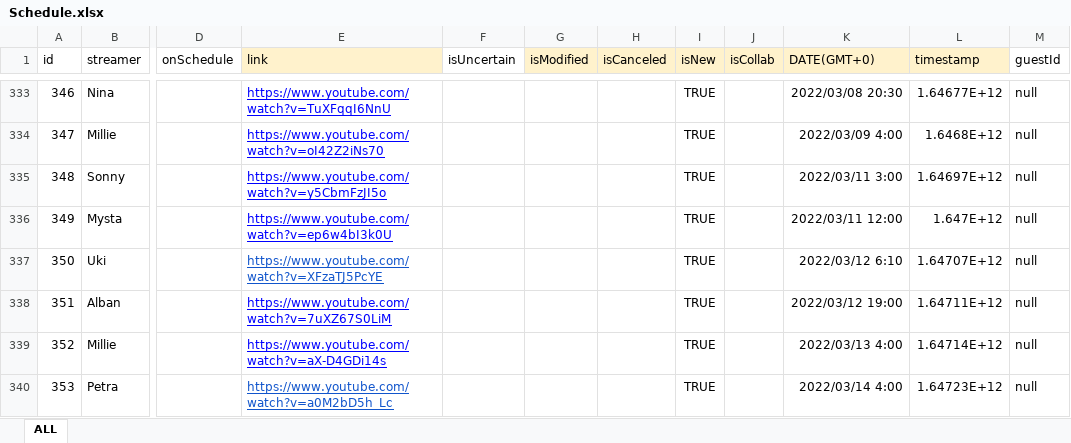
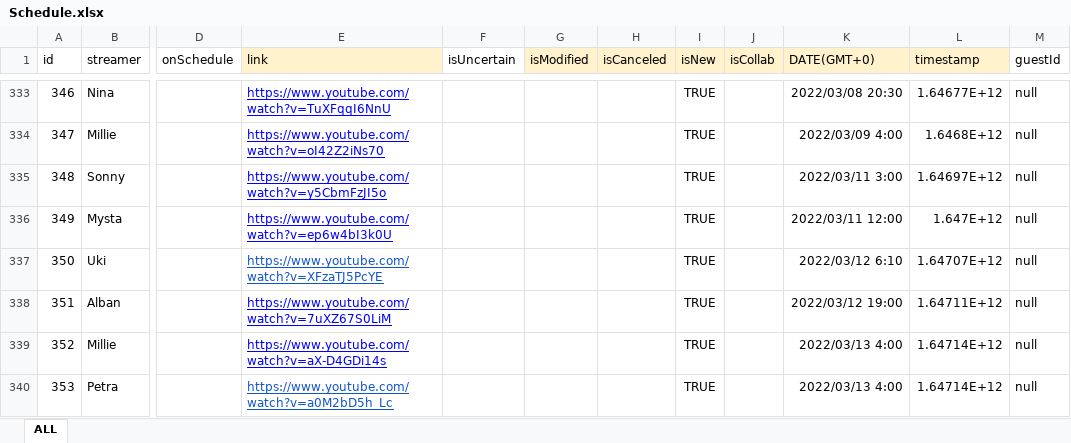
Before and after one commit to v4724/nijisanji-schedule, an Excel workbook: docs/assets/docs/Schedule.xlsx, sheet ALL, drawn as a sheet; only a part is shown, gaps mark what is left out; values as stored, in another font and other column widths than the file's, no borders; charts and pictures not drawn; the diff names each change by its address in the sheet, - before the commit and + after, or states it on an @@ line.

Commit message:
update schedule

```diff
--- a/docs/assets/docs/Schedule.xlsx (sheet ALL)
+++ b/docs/assets/docs/Schedule.xlsx (sheet ALL)
-K340 (DATE(GMT+0)): 2022/03/14 4:00
+K340 (DATE(GMT+0)): 2022/03/13 4:00
-L340 (timestamp): 1.64723E+12
+L340 (timestamp): 1.64714E+12
```
